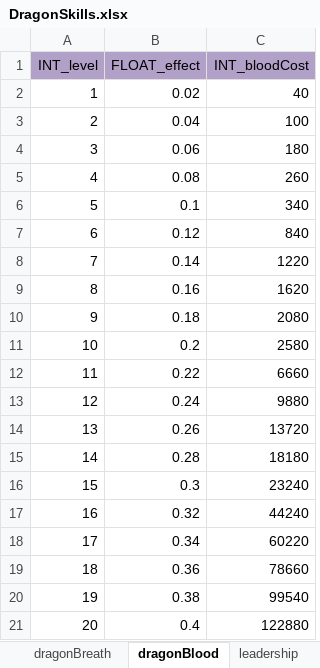
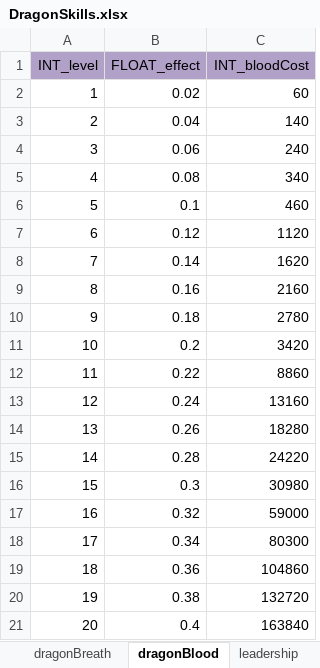
Before and after one commit to ModunZhang/dragonfall_client, an Excel workbook: Dragonfall/gameData/shared/DragonSkills.xlsx, sheet dragonBlood, drawn as a sheet; values as stored, in another font and other column widths than the file's, no borders; the diff names each change by its address in the sheet, - before the commit and + after, or states it on an @@ line.

```diff
--- a/Dragonfall/gameData/shared/DragonSkills.xlsx (sheet dragonBlood)
+++ b/Dragonfall/gameData/shared/DragonSkills.xlsx (sheet dragonBlood)
-C2 (INT_bloodCost): 40
+C2 (INT_bloodCost): 60
-C3 (INT_bloodCost): 100
+C3 (INT_bloodCost): 140
-C4 (INT_bloodCost): 180
+C4 (INT_bloodCost): 240
-C5 (INT_bloodCost): 260
+C5 (INT_bloodCost): 340
-C6 (INT_bloodCost): 340
+C6 (INT_bloodCost): 460
-C7 (INT_bloodCost): 840
+C7 (INT_bloodCost): 1120
-C8 (INT_bloodCost): 1220
+C8 (INT_bloodCost): 1620
-C9 (INT_bloodCost): 1620
+C9 (INT_bloodCost): 2160
-C10 (INT_bloodCost): 2080
+C10 (INT_bloodCost): 2780
-C11 (INT_bloodCost): 2580
+C11 (INT_bloodCost): 3420
-C12 (INT_bloodCost): 6660
+C12 (INT_bloodCost): 8860
-C13 (INT_bloodCost): 9880
+C13 (INT_bloodCost): 13160
-C14 (INT_bloodCost): 13720
+C14 (INT_bloodCost): 18280
-C15 (INT_bloodCost): 18180
+C15 (INT_bloodCost): 24220
-C16 (INT_bloodCost): 23240
+C16 (INT_bloodCost): 30980
-C17 (INT_bloodCost): 44240
+C17 (INT_bloodCost): 59000
-C18 (INT_bloodCost): 60220
+C18 (INT_bloodCost): 80300
-C19 (INT_bloodCost): 78660
+C19 (INT_bloodCost): 104860
-C20 (INT_bloodCost): 99540
+C20 (INT_bloodCost): 132720
-C21 (INT_bloodCost): 122880
+C21 (INT_bloodCost): 163840
```
Also changed, not shown: sheet hellFire, sheet cavalryEnhance, sheet siegeEnhance, sheet earthquake, sheet surge, sheet lightningStorm, 6 more sheets, Dragonfall/gameData/shared/Activities.xlsx, Dragonfall/gameData/shared/AllianceInitData.xlsx, 19 other files.
